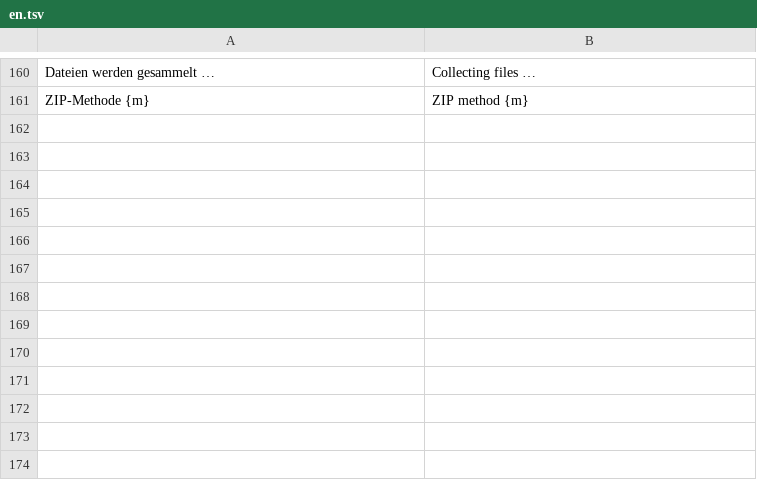
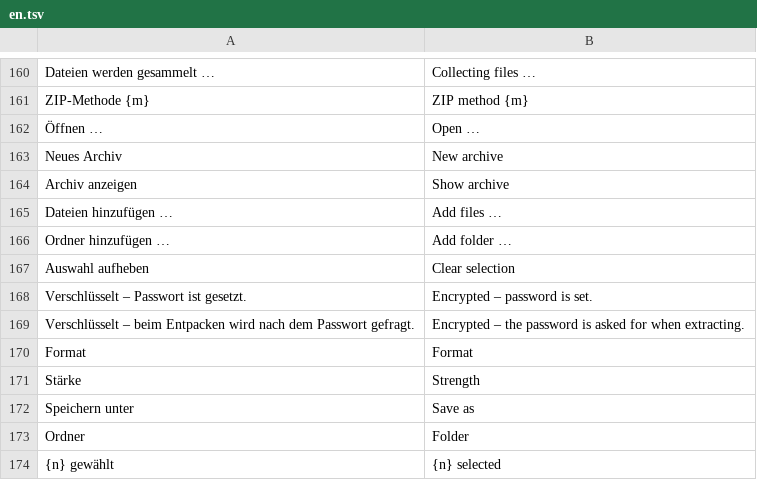
Before and after one commit to 0ldini/werkbank, a TSV file: eigene/packwerk/src/en.tsv, drawn as a sheet; only a part is shown, gaps mark what is left out; the diff names each change by its address in the sheet, - before the commit and + after, or states it on an @@ line.

```diff
--- a/eigene/packwerk/src/en.tsv
+++ b/eigene/packwerk/src/en.tsv
+row 162: Öffnen … | Open …
+row 163: Neues Archiv | New archive
+row 164: Archiv anzeigen | Show archive
+row 165: Dateien hinzufügen … | Add files …
+row 166: Ordner hinzufügen … | Add folder …
+row 167: Auswahl aufheben | Clear selection
+row 168: Verschlüsselt – Passwort ist gesetzt. | Encrypted – password is set.
+row 169: Verschlüsselt – beim Entpacken wird nach dem Passwort gefragt. | Encrypted – the password is asked for when extracting.
+row 170: Format | Format
+row 171: Stärke | Strength
+row 172: Speichern unter | Save as
+row 173: Ordner | Folder
+row 174: {n} gewählt | {n} selected
```
Also changed, not shown: eigene/ladewerk/src/en.tsv, eigene/mediathekwerk/src/en.tsv, 45 other files.
